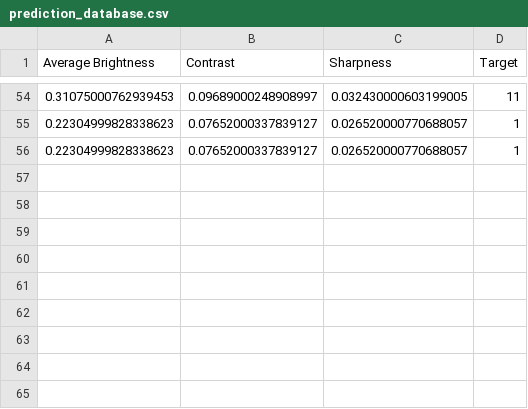
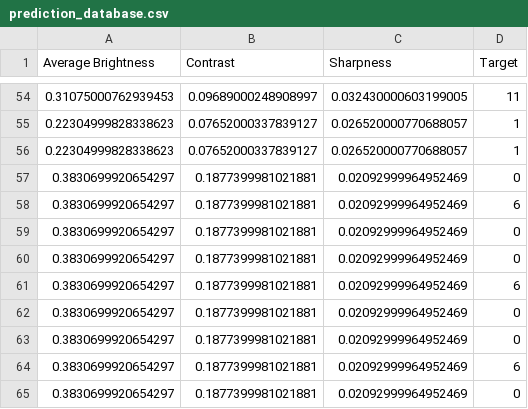
Before and after one commit to arnormoncada/mlops-plant-seedlings, a CSV file: data_drifting/prediction_database.csv, drawn as a sheet; only a part is shown, gaps mark what is left out.

```diff
--- a/data_drifting/prediction_database.csv
+++ b/data_drifting/prediction_database.csv
@@ -56 +56,10 @@ Average Brightness,Contrast,Sharpness,Target
 0.22304999828338623, 0.07652000337839127, 0.026520000770688057, 1
+0.3830699920654297, 0.1877399981021881, 0.02092999964952469, 0
+0.3830699920654297, 0.1877399981021881, 0.02092999964952469, 6
+0.3830699920654297, 0.1877399981021881, 0.02092999964952469, 0
+0.3830699920654297, 0.1877399981021881, 0.02092999964952469, 0
+0.3830699920654297, 0.1877399981021881, 0.02092999964952469, 6
+0.3830699920654297, 0.1877399981021881, 0.02092999964952469, 0
+0.3830699920654297, 0.1877399981021881, 0.02092999964952469, 0
+0.3830699920654297, 0.1877399981021881, 0.02092999964952469, 6
+0.3830699920654297, 0.1877399981021881, 0.02092999964952469, 0
```
Also changed, not shown: 6 other files.
